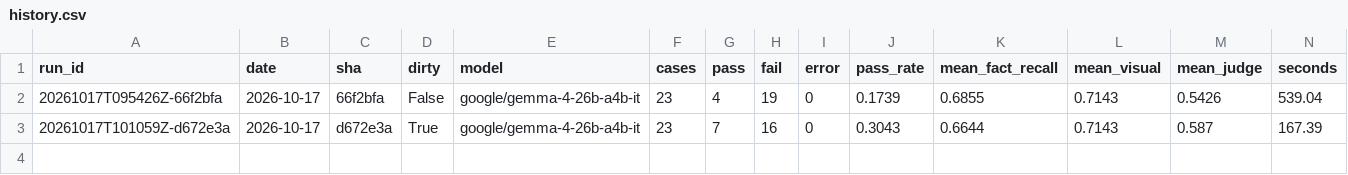
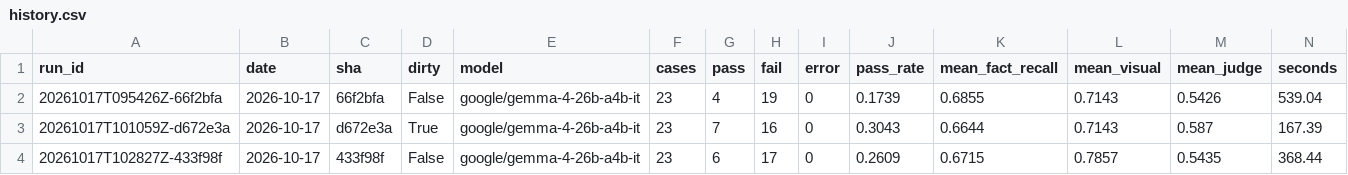
Before and after one commit to pranavpage/ahc-copilot, a CSV file: evals/history.csv, drawn as a sheet; the diff names each change by its address in the sheet, - before the commit and + after, or states it on an @@ line.

```diff
--- a/evals/history.csv
+++ b/evals/history.csv
+row 4: 20261017T102827Z-433f98f | 2026-10-17 | 433f98f | False | google/gemma-4-26b-a4b-it | 23 | 6 | 17 | 0 | 0.2609 | 0.6715 | 0.7857 | 0.5435 | 368.44
```
Also changed, not shown: 6 other files.
